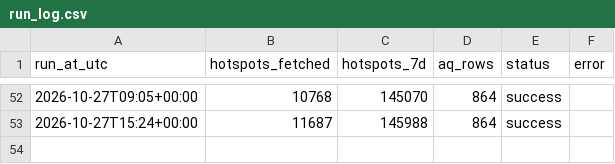
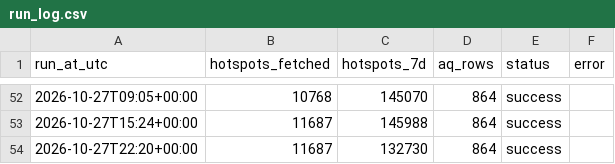
Before and after one commit to Din131/indonesia-haze-monitor, a CSV file: data/run_log.csv, drawn as a sheet; only a part is shown, gaps mark what is left out.

```diff
--- a/data/run_log.csv
+++ b/data/run_log.csv
@@ -53 +53,2 @@ run_at_utc,hotspots_fetched,hotspots_7d,aq_rows,status,error
 2026-10-27T15:24+00:00,11687,145988,864,success,
+2026-10-27T22:20+00:00,11687,132730,864,success,
```
Also changed, not shown: 7 other files.
